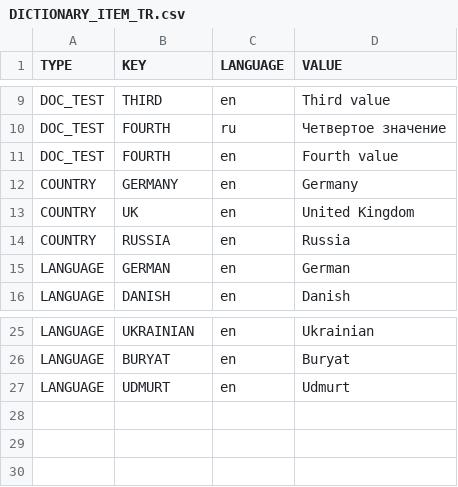
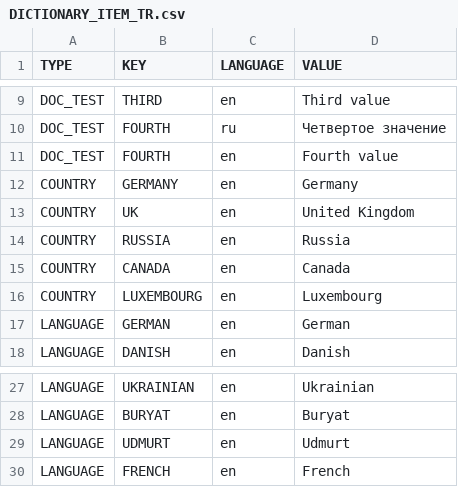
Before and after one commit to tesler-platform/tesler-doc, a CSV file: tesler-doc-db/src/main/resources/db/migration/liquibase/data/initial/DICTIONARY_ITEM_TR.csv, drawn as a sheet; only a part is shown, gaps mark what is left out.

```diff
--- a/tesler-doc-db/src/main/resources/db/migration/liquibase/data/initial/DICTIONARY_ITEM_TR.csv
+++ b/tesler-doc-db/src/main/resources/db/migration/liquibase/data/initial/DICTIONARY_ITEM_TR.csv
@@ -14,2 +14,4 @@
 "COUNTRY";"RUSSIA";"en";"Russia"
+"COUNTRY";CANADA;"en";Canada
+"COUNTRY";LUXEMBOURG;"en";Luxembourg
 "LANGUAGE";"GERMAN";"en";"German"
@@ -27 +29,2 @@
 "LANGUAGE";"UDMURT";"en";"Udmurt"
+"LANGUAGE";"FRENCH";en;"French"
```
Also changed, not shown: tesler-doc-db/src/main/resources/db/migration/liquibase/data/initial/DICTIONARY_ITEM.csv, 18 other files.
